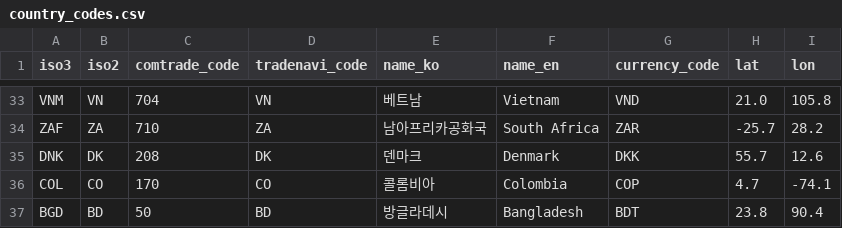
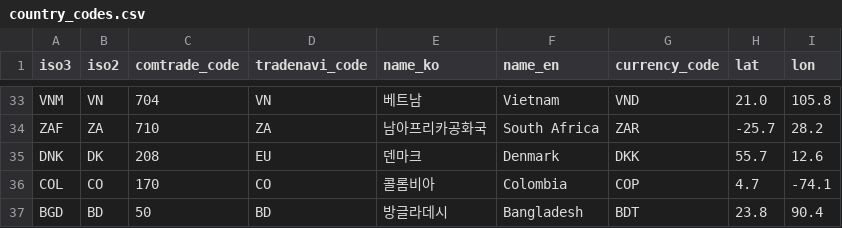
Before and after one commit to harrymun000113-dev/project1, a CSV file: data/country_codes.csv, drawn as a sheet; only a part is shown, gaps mark what is left out; the diff covers the shown part only.

```diff
--- a/data/country_codes.csv
+++ b/data/country_codes.csv
@@ -34,3 +34,3 @@ VNM,VN,704,VN,베트남,Vietnam,VND,21.0,105.8
 ZAF,ZA,710,ZA,남아프리카공화국,South Africa,ZAR,-25.7,28.2
-DNK,DK,208,DK,덴마크,Denmark,DKK,55.7,12.6
+DNK,DK,208,EU,덴마크,Denmark,DKK,55.7,12.6
 COL,CO,170,CO,콜롬비아,Colombia,COP,4.7,-74.1
```
Also changed, not shown: 24 edited cells elsewhere in this file, data/hs_keyword_map.csv, 13 other files.
